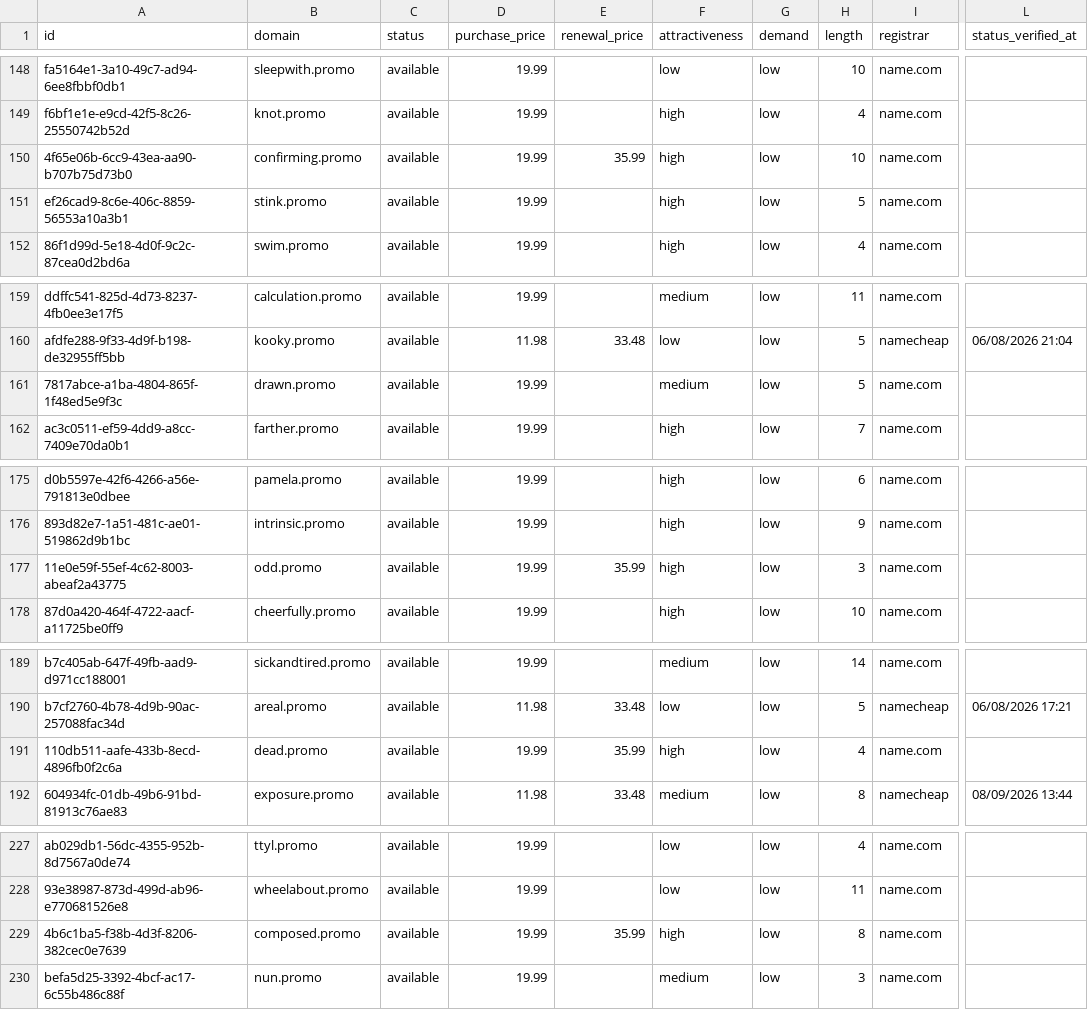
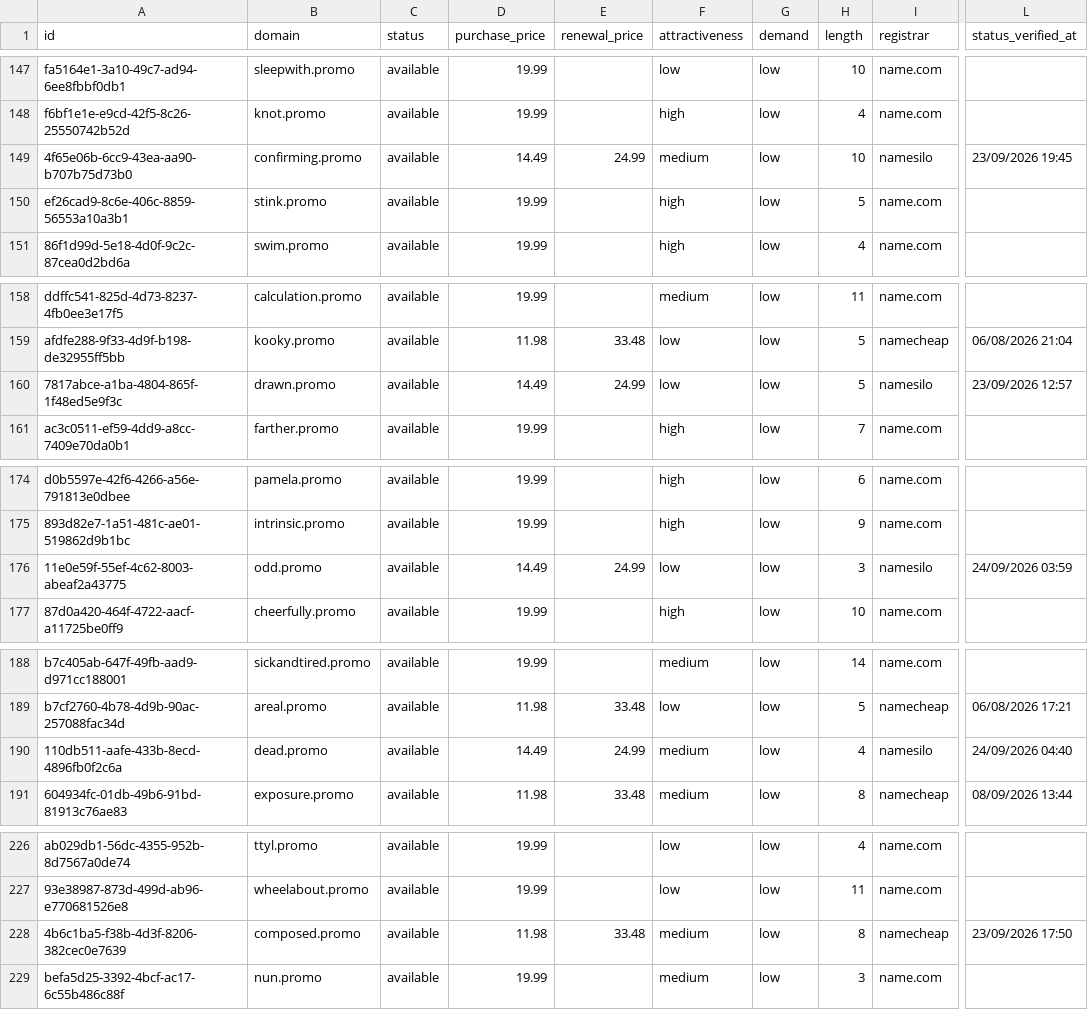
Before and after one commit to UniqueDomains/promo-oneword-domains, a CSV file: promo.csv, drawn as a sheet; only a part is shown, gaps mark what is left out; addresses are those after the commit; the diff covers the shown part only; the diff names each change by its address in the sheet, - before the commit and + after, or states it on an @@ line.

```diff
--- a/promo.csv
+++ b/promo.csv
-D149 (purchase_price): 19.99
+D149 (purchase_price): 14.49
-E149 (renewal_price): 35.99
+E149 (renewal_price): 24.99
-F149 (attractiveness): high
+F149 (attractiveness): medium
-I149 (registrar): name.com
+I149 (registrar): namesilo
-L149 (status_verified_at): (empty)
+L149 (status_verified_at): 23/09/2026 19:45
-D160 (purchase_price): 19.99
+D160 (purchase_price): 14.49
-E160 (renewal_price): (empty)
+E160 (renewal_price): 24.99
-F160 (attractiveness): medium
+F160 (attractiveness): low
-I160 (registrar): name.com
+I160 (registrar): namesilo
-L160 (status_verified_at): (empty)
+L160 (status_verified_at): 23/09/2026 12:57
-D176 (purchase_price): 19.99
+D176 (purchase_price): 14.49
-E176 (renewal_price): 35.99
+E176 (renewal_price): 24.99
-F176 (attractiveness): high
+F176 (attractiveness): low
-I176 (registrar): name.com
+I176 (registrar): namesilo
-L176 (status_verified_at): (empty)
+L176 (status_verified_at): 24/09/2026 03:59
-D190 (purchase_price): 19.99
+D190 (purchase_price): 14.49
-E190 (renewal_price): 35.99
+E190 (renewal_price): 24.99
-F190 (attractiveness): high
+F190 (attractiveness): medium
-I190 (registrar): name.com
+I190 (registrar): namesilo
-L190 (status_verified_at): (empty)
+L190 (status_verified_at): 24/09/2026 04:40
-D228 (purchase_price): 19.99
+D228 (purchase_price): 11.98
-E228 (renewal_price): 35.99
+E228 (renewal_price): 33.48
-F228 (attractiveness): high
+F228 (attractiveness): medium
-I228 (registrar): name.com
+I228 (registrar): namecheap
-L228 (status_verified_at): (empty)
+L228 (status_verified_at): 23/09/2026 17:50
```
Also changed, not shown: 2 added rows, 2 removed rows and 125 edited cells elsewhere in this file, 4 other files.
